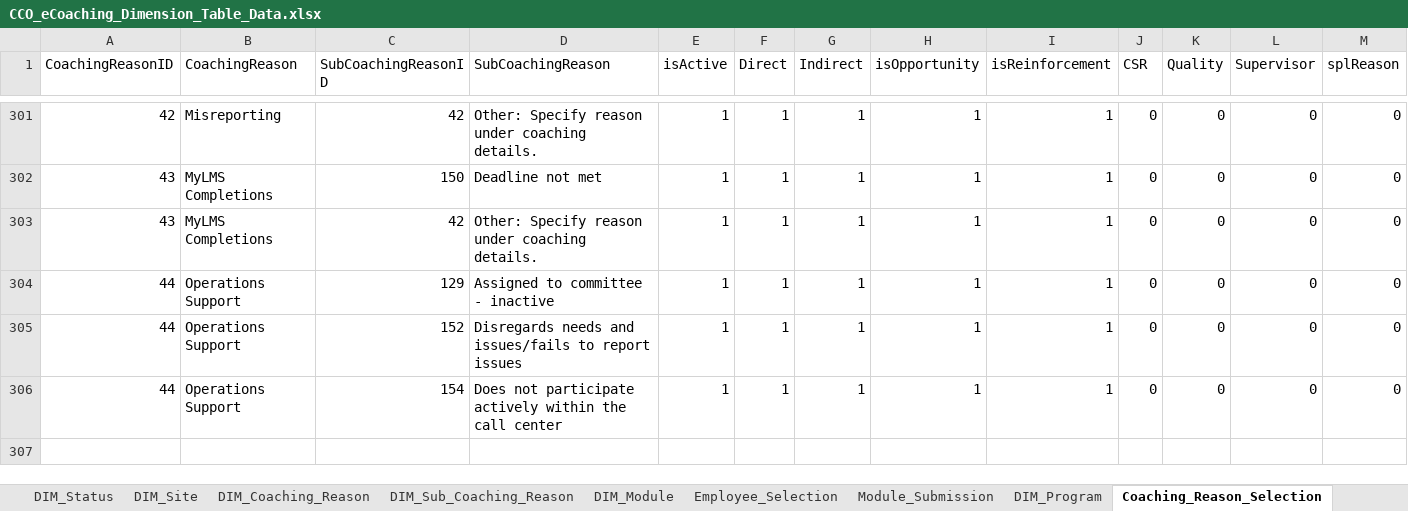
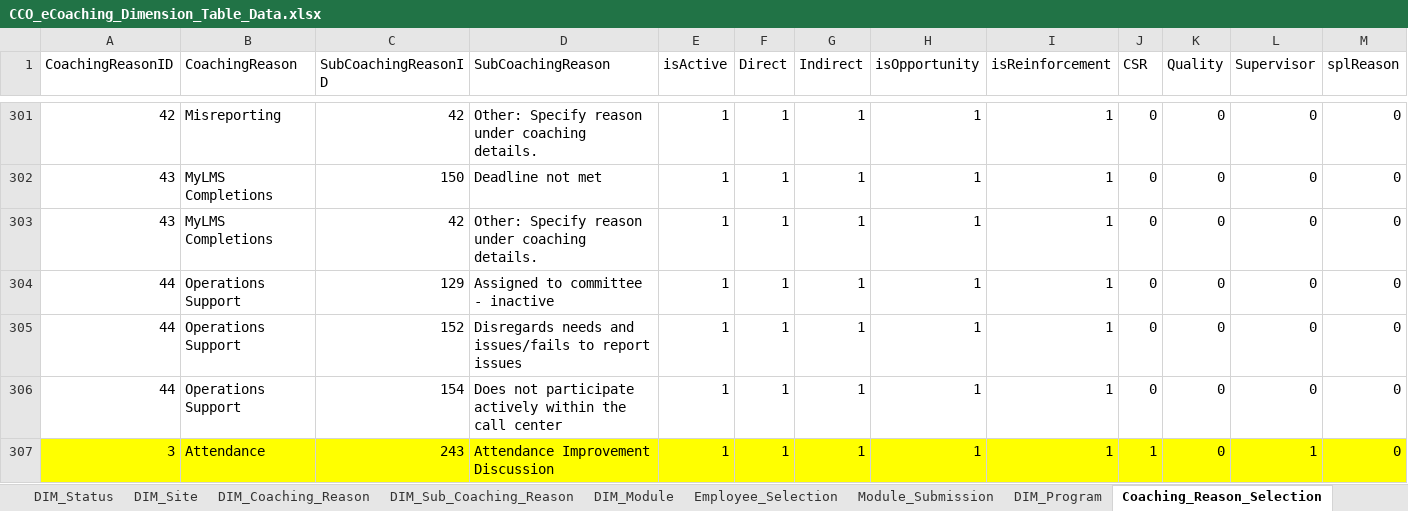
Before and after one commit to maximus-cco/eCoaching_V2_Bak, an Excel workbook: Design/DD/DB/CCO_eCoaching_Dimension_Table_Data.xlsx, sheet Coaching_Reason_Selection, drawn as a sheet; only a part is shown, gaps mark what is left out; values as stored, in another font and other column widths than the file's, no borders; rows hold the shown columns only; the diff names each change by its address in the sheet, - before the commit and + after, or states it on an @@ line.

Commit message:
TFS 9091 - Additional sub Coaching Reason for CSR and Sup Modules
git-tfs-id: [https://tfs.omnicloud.local/tfs/cco%20program/]$/eCoaching_V2;C39057

```diff
--- a/Design/DD/DB/CCO_eCoaching_Dimension_Table_Data.xlsx (sheet Coaching_Reason_Selection)
+++ b/Design/DD/DB/CCO_eCoaching_Dimension_Table_Data.xlsx (sheet Coaching_Reason_Selection)
+row 307: 3 | Attendance | 243 | Attendance Improvement Discussion | 1 | 1 | 1 | 1 | 1 | 1 | 0 | 1 | 0
```
Also changed, not shown: sheet Revision_History, sheet DIM_Sub_Coaching_Reason, 3 other files.
